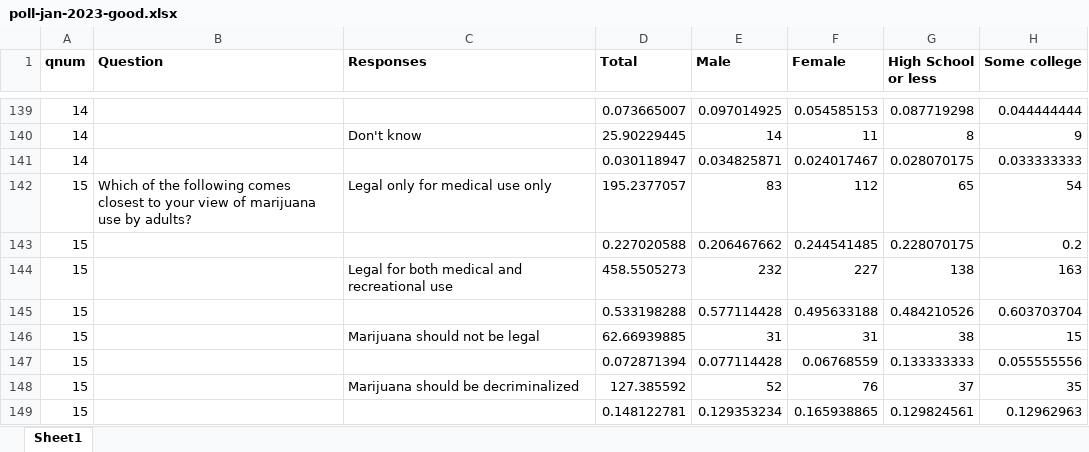
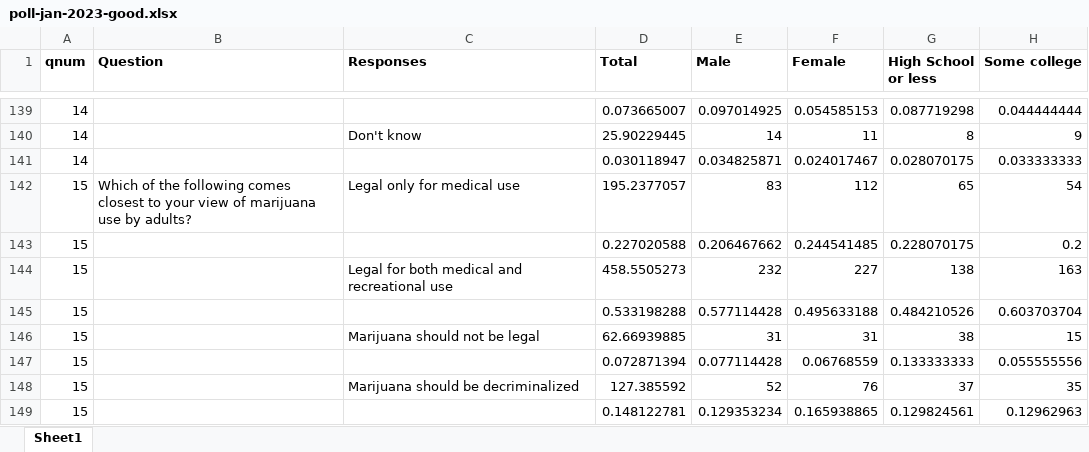
Before and after one commit to emilymerwin/PollDisplay, an Excel workbook: data/jan2023/poll-jan-2023-good.xlsx, sheet Sheet1, drawn as a sheet; only a part is shown, gaps mark what is left out; values as stored, in another font and other column widths than the file's, no borders; the diff names each change by its address in the sheet, - before the commit and + after, or states it on an @@ line.

```diff
--- a/data/jan2023/poll-jan-2023-good.xlsx (sheet Sheet1)
+++ b/data/jan2023/poll-jan-2023-good.xlsx (sheet Sheet1)
-C142 (Responses): Legal only for medical use only
+C142 (Responses): Legal only for medical use
```
Also changed, not shown: 2 other files.
